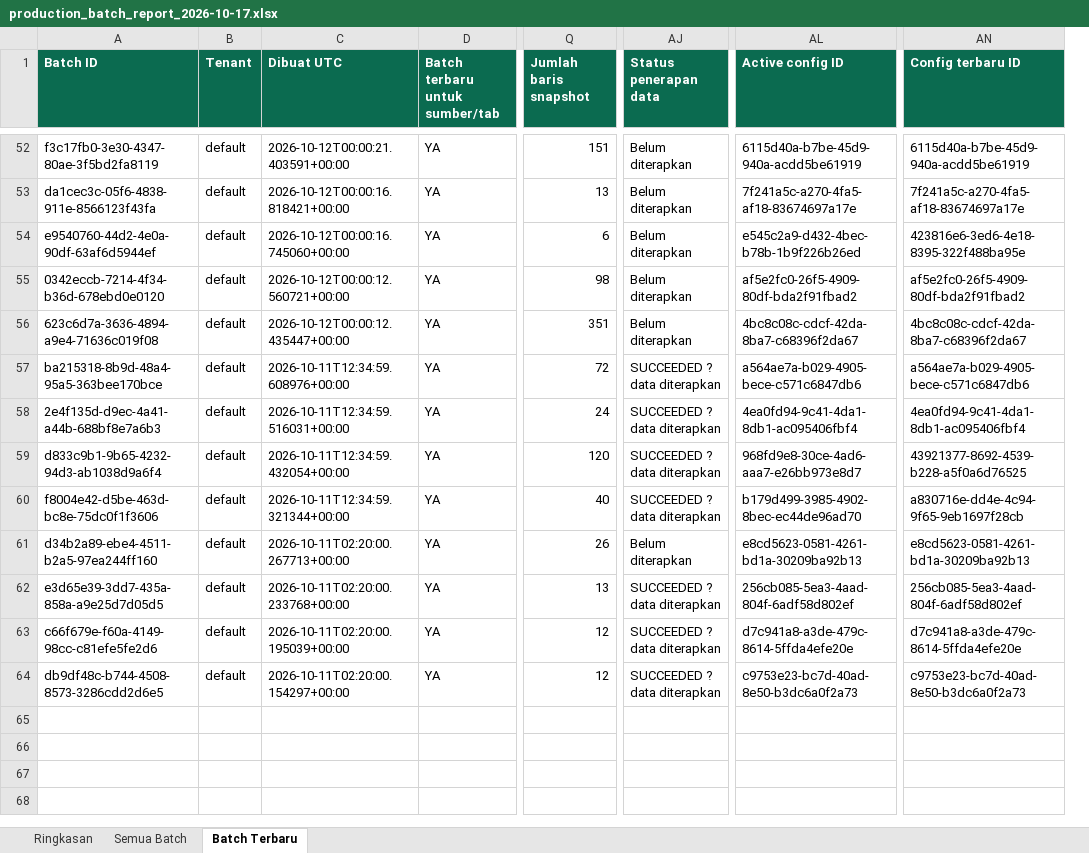
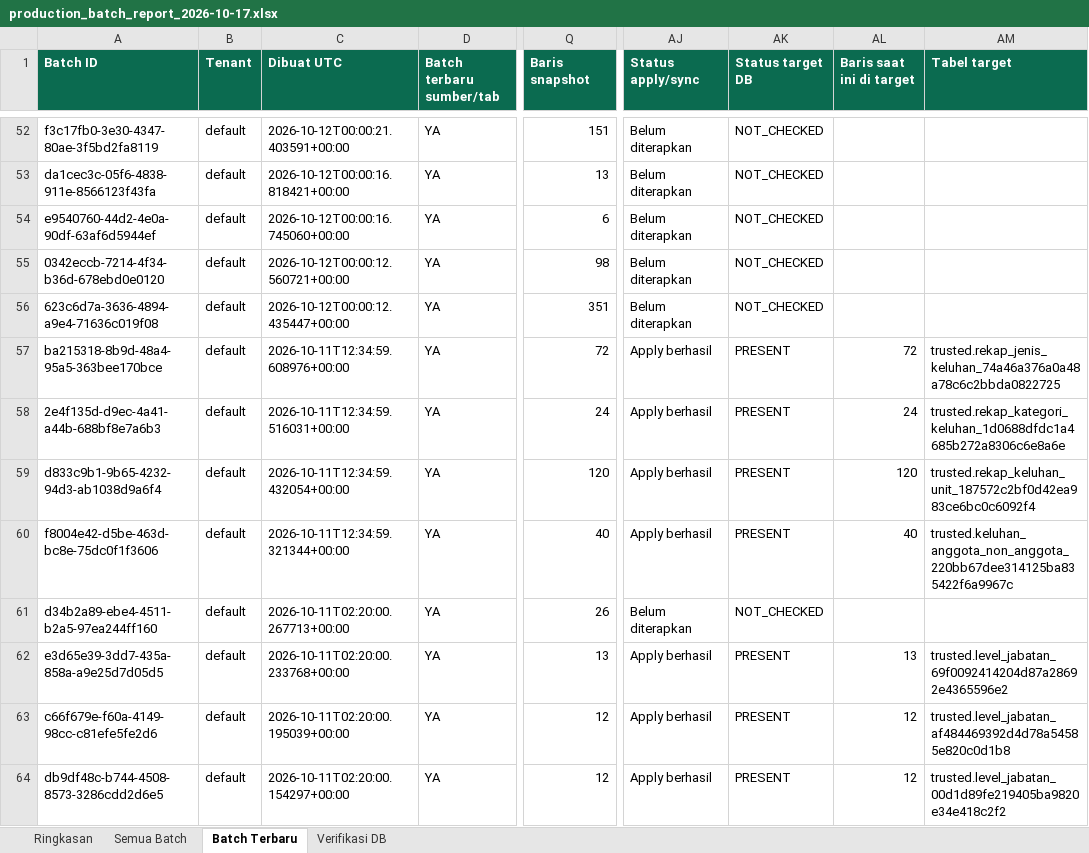
Before and after one commit to saptadi73/fastapi-google-ai, an Excel workbook: production_batch_report_2026-10-17.xlsx, sheet Batch Terbaru, drawn as a sheet; only a part is shown, gaps mark what is left out; values as stored, in another font and other column widths than the file's, no borders; table styles not drawn; removed rows and columns are numbered as before the commit, all else as after; the diff covers the shown part only; the diff names each change by its address in the sheet, - before the commit and + after, or states it on an @@ line.

Commit message:
Pembuatan Update Catalog Meta Data

```diff
--- a/production_batch_report_2026-10-17.xlsx (sheet Batch Terbaru)
+++ b/production_batch_report_2026-10-17.xlsx (sheet Batch Terbaru)
+sheet tab: Verifikasi DB
+column AK (Status target DB), rows 52-64: NOT_CHECKED | NOT_CHECKED | NOT_CHECKED | NOT_CHECKED | NOT_CHECKED | PRESENT | PRESENT | PRESENT | PRESENT | NOT_CHECKED | PRESENT | PRESENT | PRESENT
+column AL (Baris saat ini di target), rows 57-64: 72 | 24 | 120 | 40 |  | 13 | 12 | 12
+column AM (Tabel target), rows 57-64: trusted.rekap_jenis_keluhan_74a46a376a0a48a78c6c2bbda0822725 | trusted.rekap_kategori_keluhan_1d0688dfdc1a4685b272a8306c6e8a6e | trusted.rekap_keluhan_unit_187572c2bf0d42ea983ce6bc0c6092f4 | trusted.keluhan_anggota_non_anggota_220bb67dee314125ba835422f6a9967c |  | trusted.level_jabatan_69f0092414204d87a28692e4365596e2 | trusted.level_jabatan_af484469392d4d78a54585e820c0d1b8 | trusted.level_jabatan_00d1d89fe219405ba9820e34e418c2f2
-column AL (Active config ID), rows 52-64: 6115d40a-b7be-45d9-940a-acdd5be61919 | 7f241a5c-a270-4fa5-af18-83674697a17e | e545c2a9-d432-4bec-b78b-1b9f226b26ed | af5e2fc0-26f5-4909-80df-bda2f91fbad2 | 4bc8c08c-cdcf-42da-8ba7-c68396f2da67 | a564ae7a-b029-4905-bece-c571c6847db6 | 4ea0fd94-9c41-4da1-8db1-ac095406fbf4 | 968fd9e8-30ce-4ad6-aaa7-e26bb973e8d7 | b179d499-3985-4902-8bec-ec44de96ad70 | e8cd5623-0581-4261-bd1a-30209ba92b13 | 256cb085-5ea3-4aad-804f-6adf58d802ef | d7c941a8-a3de-479c-8614-5ffda4efe20e | c9753e23-bc7d-40ad-8e50-b3dc6a0f2a73
-column AN (Config terbaru ID), rows 52-64: 6115d40a-b7be-45d9-940a-acdd5be61919 | 7f241a5c-a270-4fa5-af18-83674697a17e | 423816e6-3ed6-4e18-8395-322f488ba95e | af5e2fc0-26f5-4909-80df-bda2f91fbad2 | 4bc8c08c-cdcf-42da-8ba7-c68396f2da67 | a564ae7a-b029-4905-bece-c571c6847db6 | 4ea0fd94-9c41-4da1-8db1-ac095406fbf4 | 43921377-8692-4539-b228-a5f0a6d76525 | a830716e-dd4e-4c94-9f65-9eb1697f28cb | e8cd5623-0581-4261-bd1a-30209ba92b13 | 256cb085-5ea3-4aad-804f-6adf58d802ef | d7c941a8-a3de-479c-8614-5ffda4efe20e | c9753e23-bc7d-40ad-8e50-b3dc6a0f2a73
-D1: Batch terbaru untuk sumber/tab
+D1: Batch terbaru sumber/tab
-Q1: Jumlah baris snapshot
+Q1: Baris snapshot
-AJ1: Status penerapan data
+AJ1: Status apply/sync
-AJ57:AJ60 (Status apply/sync): SUCCEEDED ? data diterapkan
+AJ57:AJ60 (Status apply/sync): Apply berhasil
-AJ62:AJ64 (Status apply/sync): SUCCEEDED ? data diterapkan
+AJ62:AJ64 (Status apply/sync): Apply berhasil
```
Also changed, not shown: 3 added rows, 3 removed rows and 35 edited cells elsewhere in this sheet, sheet Semua Batch, sheet Ringkasan, 19 other files.
